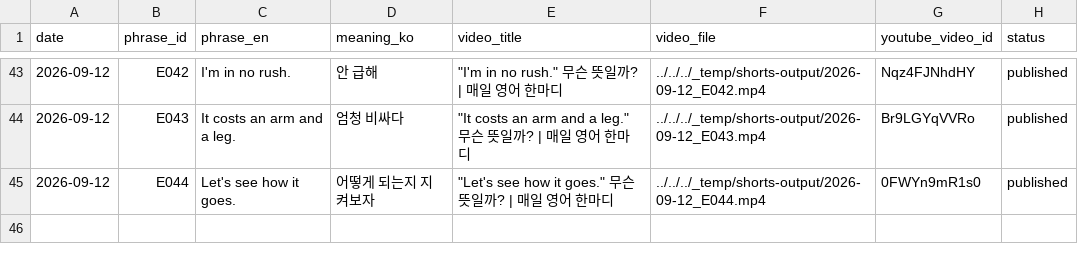
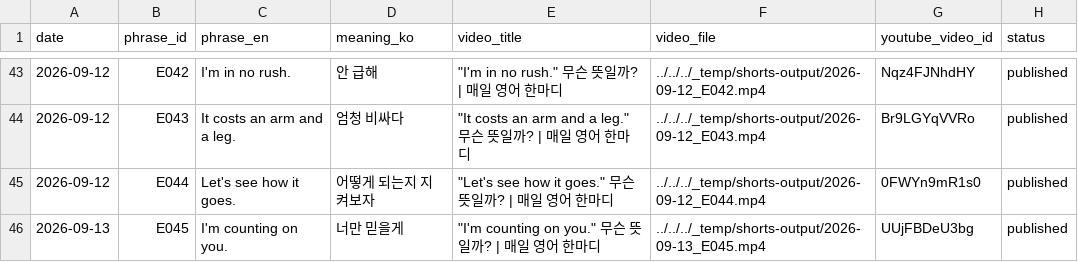
Before and after one commit to 1230-png/Soop1230, a CSV file: channel_200y3b/used_log.csv, drawn as a sheet; only a part is shown, gaps mark what is left out.

```diff
--- a/channel_200y3b/used_log.csv
+++ b/channel_200y3b/used_log.csv
@@ -45 +45,2 @@ date,phrase_id,phrase_en,meaning_ko,video_title,video_file,youtube_video_id,stat
 2026-09-12,E044,Let's see how it goes.,어떻게 되는지 지켜보자,"""Let's see how it goes."" 무슨 뜻일까? | 매일 영어 한마디",../../../_temp/shorts-output/2026-09-12_E044.mp4,0FWYn9mR1s0,published
+2026-09-13,E045,I'm counting on you.,너만 믿을게,"""I'm counting on you."" 무슨 뜻일까? | 매일 영어 한마디",../../../_temp/shorts-output/2026-09-13_E045.mp4,UUjFBDeU3bg,published
```
